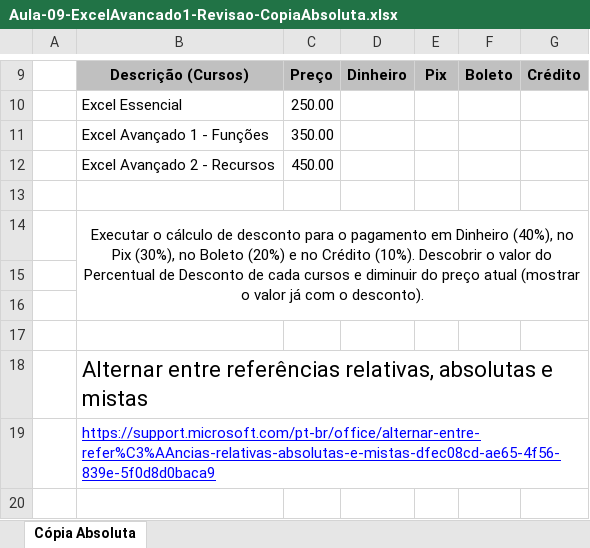
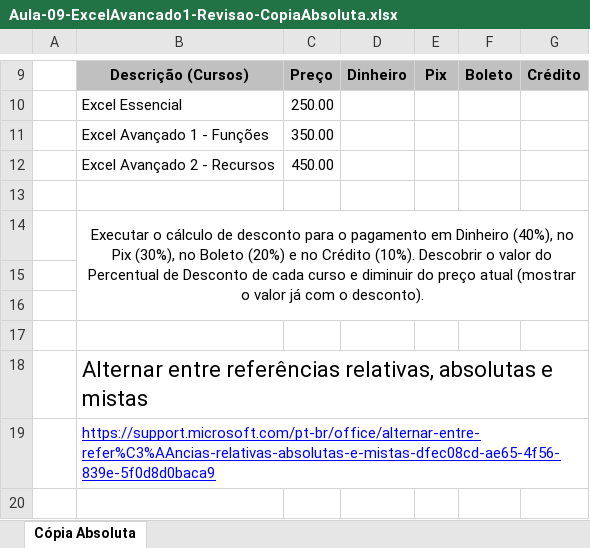
Before and after one commit to vaamonde/msexcel, an Excel workbook: 02-Avancado1-Funcoes/01-RevisaoExcelEssencial/Aula-09-ExcelAvancado1-Revisao-CopiaAbsoluta.xlsx, sheet Cópia Absoluta, drawn as a sheet; only a part is shown, gaps mark what is left out; values as stored, in another font and other column widths than the file's, no borders; charts and pictures not drawn; the diff names each change by its address in the sheet, - before the commit and + after, or states it on an @@ line.

```diff
--- a/02-Avancado1-Funcoes/01-RevisaoExcelEssencial/Aula-09-ExcelAvancado1-Revisao-CopiaAbsoluta.xlsx (sheet Cópia Absoluta)
+++ b/02-Avancado1-Funcoes/01-RevisaoExcelEssencial/Aula-09-ExcelAvancado1-Revisao-CopiaAbsoluta.xlsx (sheet Cópia Absoluta)
-B14: …de cada cursos e diminuir…
+B14: …de cada curso e diminuir…
```
Also changed, not shown: charts or pictures, 02-Avancado1-Funcoes/01-RevisaoExcelEssencial/Aula-08-ExcelAvancado1-Revisao-CopiaRelativa.xlsx, 02-Avancado1-Funcoes/01-RevisaoExcelEssencial/Aula-10-ExcelAvancado1-Revisao-GerenciamentoNomes.xlsx, 1 other file.
